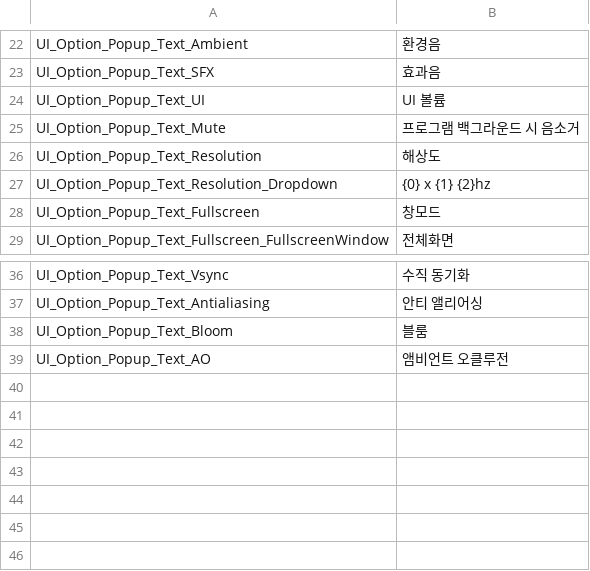
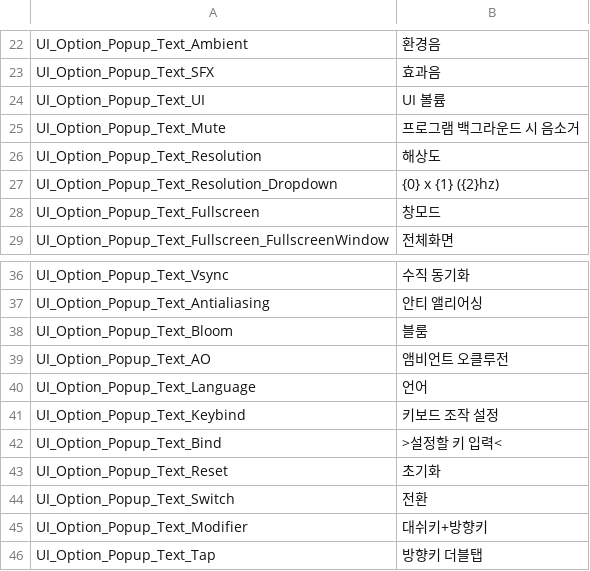
Before and after one commit to 99blanc/LateForDinner_Unity_CSharp, a CSV file: LateForDinner/Assets/Editor/Tables/Localization_UI.csv, drawn as a sheet; only a part is shown, gaps mark what is left out.

```diff
--- a/LateForDinner/Assets/Editor/Tables/Localization_UI.csv
+++ b/LateForDinner/Assets/Editor/Tables/Localization_UI.csv
@@ -26,3 +26,3 @@ UI_Option_Popup_Text_Mute,프로그램 백그라운드 시 음소거
 UI_Option_Popup_Text_Resolution,해상도
-UI_Option_Popup_Text_Resolution_Dropdown,{0} x {1} {2}hz
+UI_Option_Popup_Text_Resolution_Dropdown,{0} x {1} ({2}hz)
 UI_Option_Popup_Text_Fullscreen,창모드
@@ -39 +39,8 @@ UI_Option_Popup_Text_Bloom,블룸
 UI_Option_Popup_Text_AO,앰비언트 오클루전
+UI_Option_Popup_Text_Language,언어
+UI_Option_Popup_Text_Keybind,키보드 조작 설정
+UI_Option_Popup_Text_Bind,>설정할 키 입력<
+UI_Option_Popup_Text_Reset,초기화
+UI_Option_Popup_Text_Switch,전환
+UI_Option_Popup_Text_Modifier,대쉬키+방향키
+UI_Option_Popup_Text_Tap,방향키 더블탭
```
Also changed, not shown: 15 other files.
